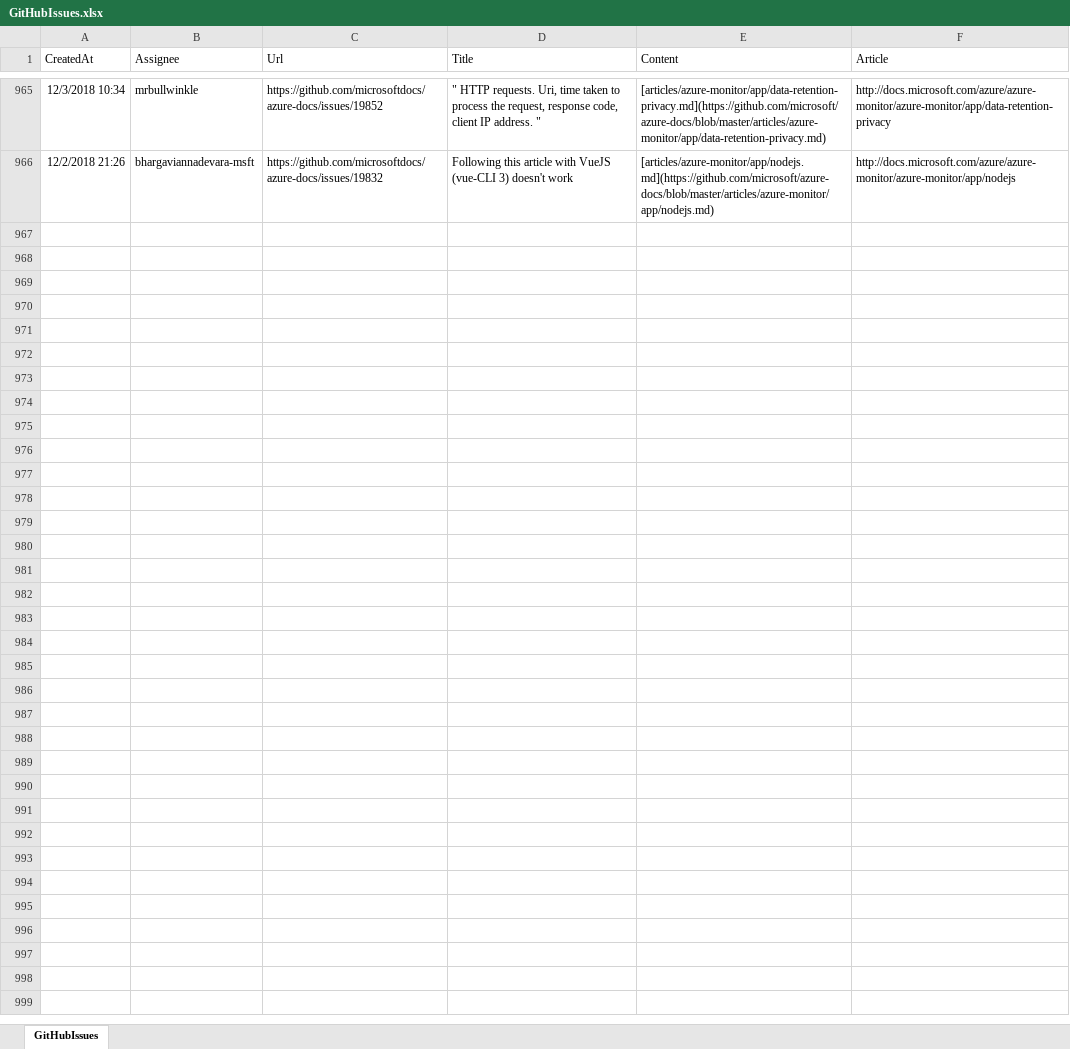
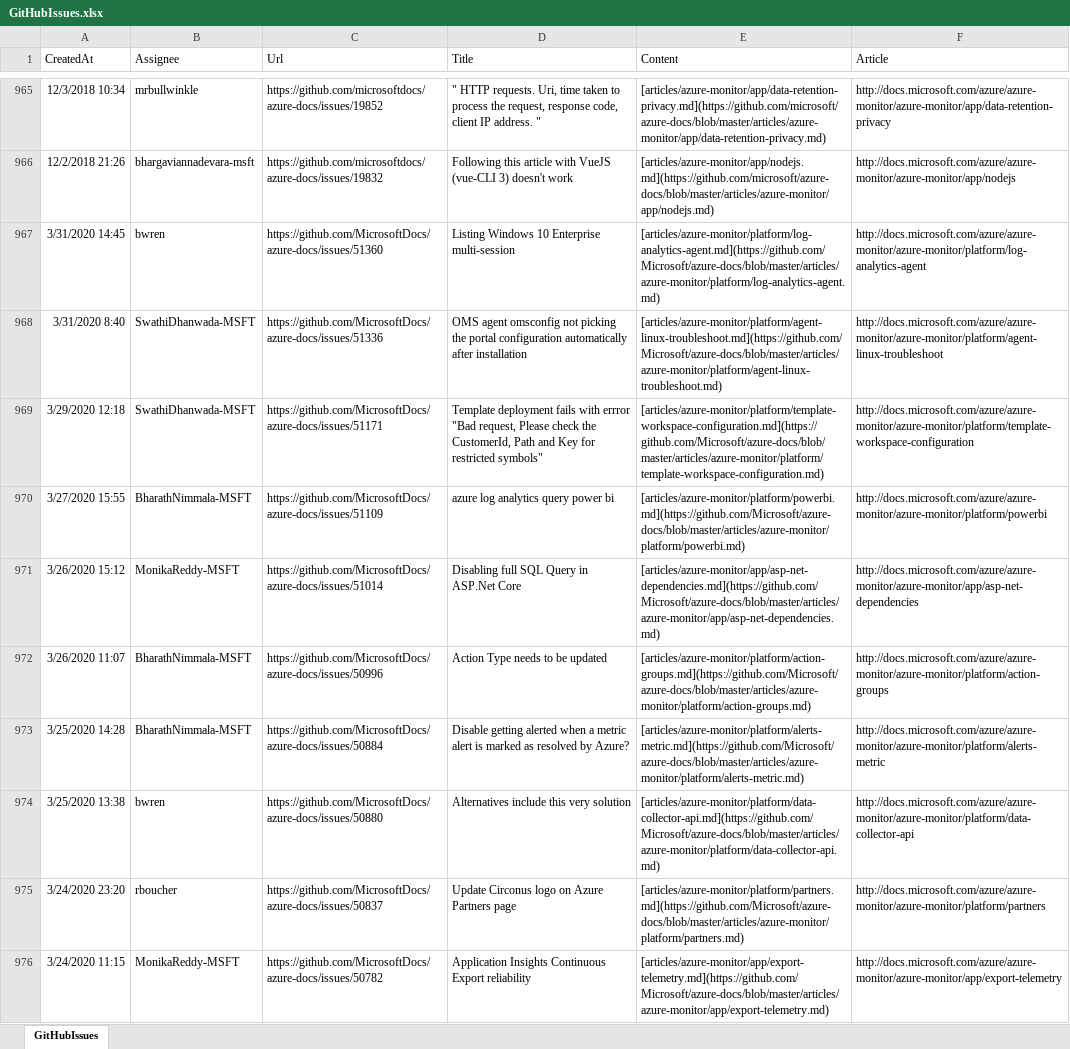
Before and after one commit to bwren/oms, an Excel workbook: docs/GitHubIssues.xlsx, sheet GitHubIssues, drawn as a sheet; only a part is shown, gaps mark what is left out; values as stored, in another font and other column widths than the file's, no borders; the diff covers the shown part only; the diff names each change by its address in the sheet, - before the commit and + after, or states it on an @@ line.

```diff
--- a/docs/GitHubIssues.xlsx (sheet GitHubIssues)
+++ b/docs/GitHubIssues.xlsx (sheet GitHubIssues)
+row 967: 3/31/2020 14:45 | bwren | https://github.com/MicrosoftDocs/azure-docs/issues/51360 | Listing Windows 10 Enterprise multi-session | [articles/azure-monitor/platform/log-analytics-agent.md](https://github.com/Microsoft/azure-docs/blob/master/articles/azure-monitor/platform/log-analytics-agent.md) | http://docs.microsoft.com/azure/azure-monitor/azure-monitor/platform/log-analytics-agent
+row 968: 3/31/2020 8:40 | SwathiDhanwada-MSFT | https://github.com/MicrosoftDocs/azure-docs/issues/51336 | OMS agent omsconfig not picking the portal configuration automatically after installation | [articles/azure-monitor/platform/agent-linux-troubleshoot.md](https://github.com/Microsoft/azure-docs/blob/master/articles/azure-monitor/platform/agent-linux-troubleshoot.md) | http://docs.microsoft.com/azure/azure-monitor/azure-monitor/platform/agent-linux-troubleshoot
+row 969: 3/29/2020 12:18 | SwathiDhanwada-MSFT | https://github.com/MicrosoftDocs/azure-docs/issues/51171 | Template deployment fails with errror "Bad request, Please check the CustomerId, Path and Key for restricted symbols" | [articles/azure-monitor/platform/template-workspace-configuration.md](https://github.com/Microsoft/azure-docs/blob/master/articles/azure-monitor/platform/template-workspace-configuration.md) | http://docs.microsoft.com/azure/azure-monitor/azure-monitor/platform/template-workspace-configuration
+row 970: 3/27/2020 15:55 | BharathNimmala-MSFT | https://github.com/MicrosoftDocs/azure-docs/issues/51109 | azure log analytics query power bi | [articles/azure-monitor/platform/powerbi.md](https://github.com/Microsoft/azure-docs/blob/master/articles/azure-monitor/platform/powerbi.md) | http://docs.microsoft.com/azure/azure-monitor/azure-monitor/platform/powerbi
+row 971: 3/26/2020 15:12 | MonikaReddy-MSFT | https://github.com/MicrosoftDocs/azure-docs/issues/51014 | Disabling full SQL Query in ASP.Net Core | [articles/azure-monitor/app/asp-net-dependencies.md](https://github.com/Microsoft/azure-docs/blob/master/articles/azure-monitor/app/asp-net-dependencies.md) | http://docs.microsoft.com/azure/azure-monitor/azure-monitor/app/asp-net-dependencies
+row 972: 3/26/2020 11:07 | BharathNimmala-MSFT | https://github.com/MicrosoftDocs/azure-docs/issues/50996 | Action Type needs to be updated | [articles/azure-monitor/platform/action-groups.md](https://github.com/Microsoft/azure-docs/blob/master/articles/azure-monitor/platform/action-groups.md) | http://docs.microsoft.com/azure/azure-monitor/azure-monitor/platform/action-groups
+row 973: 3/25/2020 14:28 | BharathNimmala-MSFT | https://github.com/MicrosoftDocs/azure-docs/issues/50884 | Disable getting alerted when a metric alert is marked as resolved by Azure? | [articles/azure-monitor/platform/alerts-metric.md](https://github.com/Microsoft/azure-docs/blob/master/articles/azure-monitor/platform/alerts-metric.md) | http://docs.microsoft.com/azure/azure-monitor/azure-monitor/platform/alerts-metric
+row 974: 3/25/2020 13:38 | bwren | https://github.com/MicrosoftDocs/azure-docs/issues/50880 | Alternatives include this very solution | [articles/azure-monitor/platform/data-collector-api.md](https://github.com/Microsoft/azure-docs/blob/master/articles/azure-monitor/platform/data-collector-api.md) | http://docs.microsoft.com/azure/azure-monitor/azure-monitor/platform/data-collector-api
+row 975: 3/24/2020 23:20 | rboucher | https://github.com/MicrosoftDocs/azure-docs/issues/50837 | Update Circonus logo on Azure Partners page | [articles/azure-monitor/platform/partners.md](https://github.com/Microsoft/azure-docs/blob/master/articles/azure-monitor/platform/partners.md) | http://docs.microsoft.com/azure/azure-monitor/azure-monitor/platform/partners
+row 976: 3/24/2020 11:15 | MonikaReddy-MSFT | https://github.com/MicrosoftDocs/azure-docs/issues/50782 | Application Insights Continuous Export reliability | [articles/azure-monitor/app/export-telemetry.md](https://github.com/Microsoft/azure-docs/blob/master/articles/azure-monitor/app/export-telemetry.md) | http://docs.microsoft.com/azure/azure-monitor/azure-monitor/app/export-telemetry
```
Also changed, not shown: 51 added rows elsewhere in this sheet, 2 other files.
